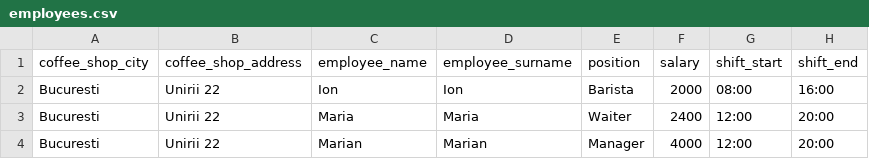
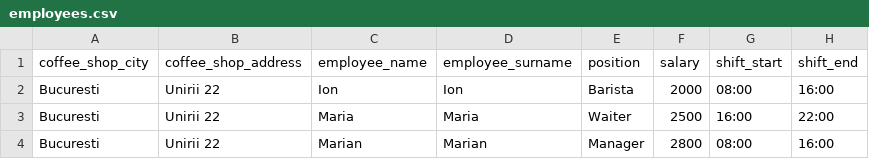
Before and after one commit to andrewthelion04/coffee-shop-management, a CSV file: cmake-build-debug/employees.csv, drawn as a sheet.

```diff
--- a/cmake-build-debug/employees.csv
+++ b/cmake-build-debug/employees.csv
@@ -2,3 +2,3 @@ coffee_shop_city,coffee_shop_address,employee_name,employee_surname,position,sal
 Bucuresti,Unirii 22,Ion,Ion,Barista,2000,08:00,16:00
-Bucuresti,Unirii 22,Maria,Maria,Waiter,2400,12:00,20:00
-Bucuresti,Unirii 22,Marian,Marian,Manager,4000,12:00,20:00
+Bucuresti,Unirii 22,Maria,Maria,Waiter,2500,16:00,22:00
+Bucuresti,Unirii 22,Marian,Marian,Manager,2800,08:00,16:00
```
Also changed, not shown: 5 other files.
